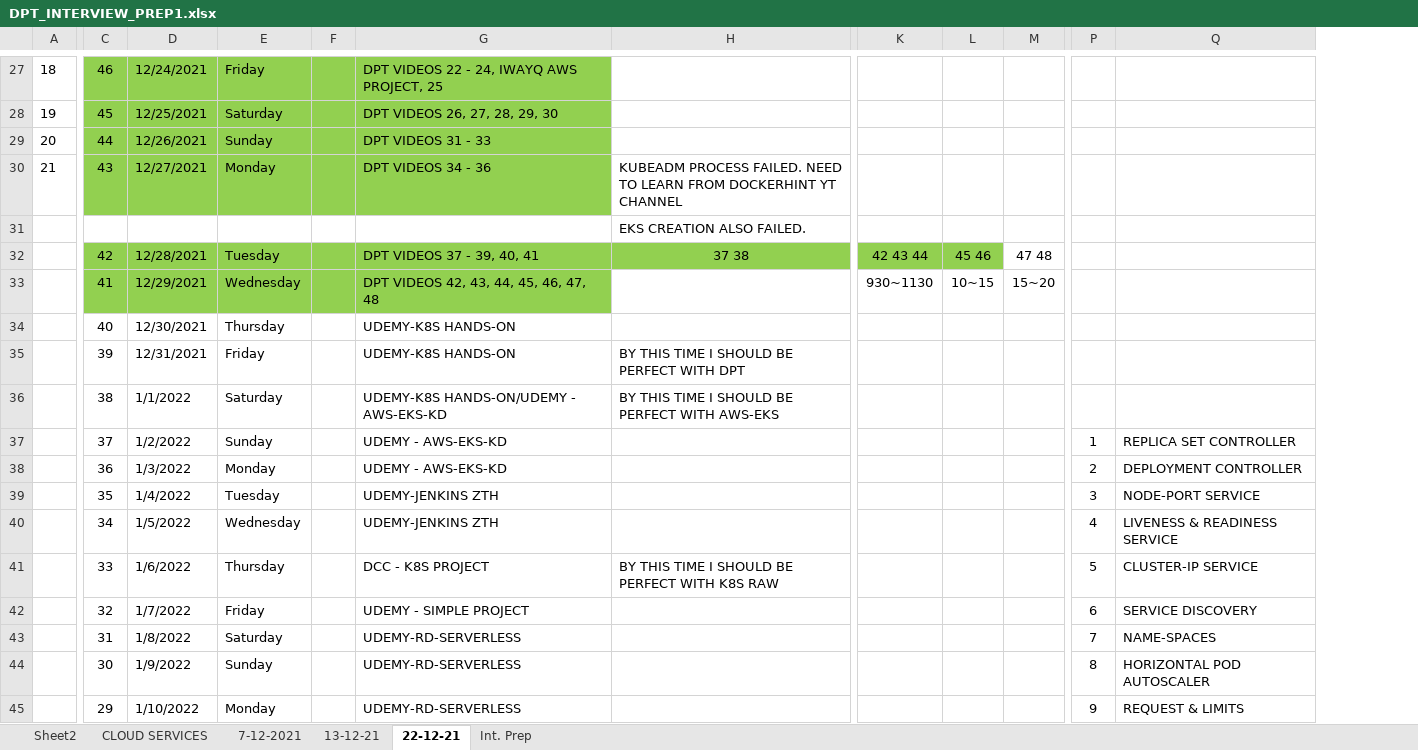
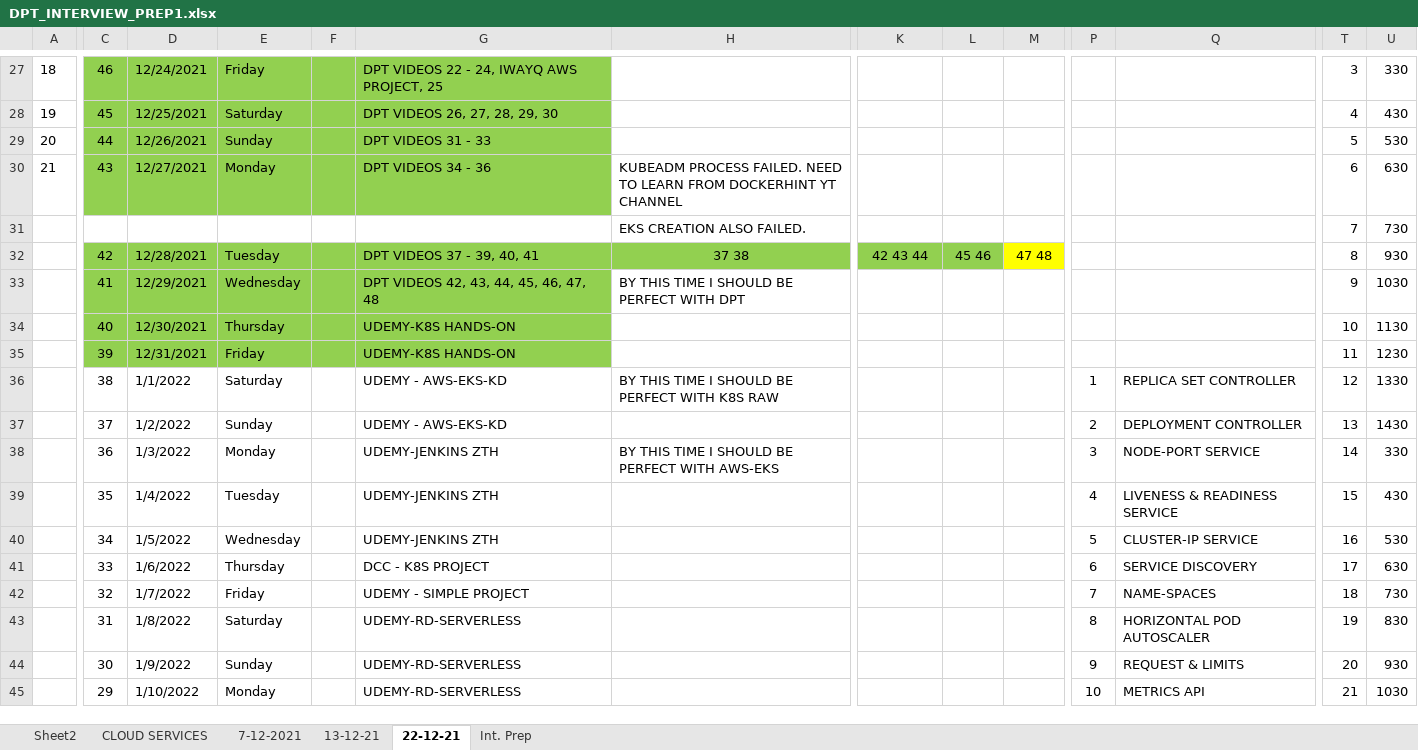
Before and after one commit to avardhineni/DevOps-Projects, an Excel workbook: DPT_INTERVIEW_PREP1.xlsx, sheet 22-12-21, drawn as a sheet; only a part is shown, gaps mark what is left out; values as stored, in another font and other column widths than the file's, no borders; the diff covers the shown part only; the diff names each change by its address in the sheet, - before the commit and + after, or states it on an @@ line.

Commit message:
Update31-1

```diff
--- a/DPT_INTERVIEW_PREP1.xlsx (sheet 22-12-21)
+++ b/DPT_INTERVIEW_PREP1.xlsx (sheet 22-12-21)
+column T, rows 27-45: 3 | 4 | 5 | 6 | 7 | 8 | 9 | 10 | 11 | 12 | 13 | 14 | 15 | 16 | 17 | 18 | 19 | 20 | 21
+column U, rows 27-45: 330 | 430 | 530 | 630 | 730 | 930 | 1030 | 1130 | 1230 | 1330 | 1430 | 330 | 430 | 530 | 630 | 730 | 830 | 930 | 1030
-M32 fill: none
+M32 fill: #FFFF00
-H33: (empty)
+H33: BY THIS TIME I SHOULD BE PERFECT WITH DPT
-K33: 930~1130
+K33: (empty)
-L33: 10~15
+L33: (empty)
-M33: 15~20
+M33: (empty)
-C34:G35 fill: none
+C34:G35 fill: #92D050
-H35: BY THIS TIME I SHOULD BE PERFECT WITH DPT
+H35: (empty)
-G36: UDEMY-K8S HANDS-ON/UDEMY - AWS-EKS-KD
+G36: UDEMY - AWS-EKS-KD
-H36: BY THIS TIME I SHOULD BE PERFECT WITH AWS-EKS
+H36: BY THIS TIME I SHOULD BE PERFECT WITH K8S RAW
-P36: (empty)
+P36: 1
-Q36: (empty)
+Q36: REPLICA SET CONTROLLER
-P37: 1
+P37: 2
-Q37: REPLICA SET CONTROLLER
+Q37: DEPLOYMENT CONTROLLER
-G38: UDEMY - AWS-EKS-KD
+G38: UDEMY-JENKINS ZTH
-H38: (empty)
+H38: BY THIS TIME I SHOULD BE PERFECT WITH AWS-EKS
-P38: 2
+P38: 3
-Q38: DEPLOYMENT CONTROLLER
+Q38: NODE-PORT SERVICE
-P39: 3
+P39: 4
-Q39: NODE-PORT SERVICE
+Q39: LIVENESS & READINESS SERVICE
-P40: 4
+P40: 5
-Q40: LIVENESS & READINESS SERVICE
+Q40: CLUSTER-IP SERVICE
-H41: BY THIS TIME I SHOULD BE PERFECT WITH K8S RAW
+H41: (empty)
-P41: 5
+P41: 6
-Q41: CLUSTER-IP SERVICE
+Q41: SERVICE DISCOVERY
-P42: 6
+P42: 7
-Q42: SERVICE DISCOVERY
+Q42: NAME-SPACES
-P43: 7
+P43: 8
-Q43: NAME-SPACES
+Q43: HORIZONTAL POD AUTOSCALER
-P44: 8
+P44: 9
-Q44: HORIZONTAL POD AUTOSCALER
+Q44: REQUEST & LIMITS
-P45: 9
+P45: 10
-Q45: REQUEST & LIMITS
+Q45: METRICS API
```
Also changed, not shown: 2 added rows, 2 removed rows, 2 added columns and 3 edited cells elsewhere in this sheet.
